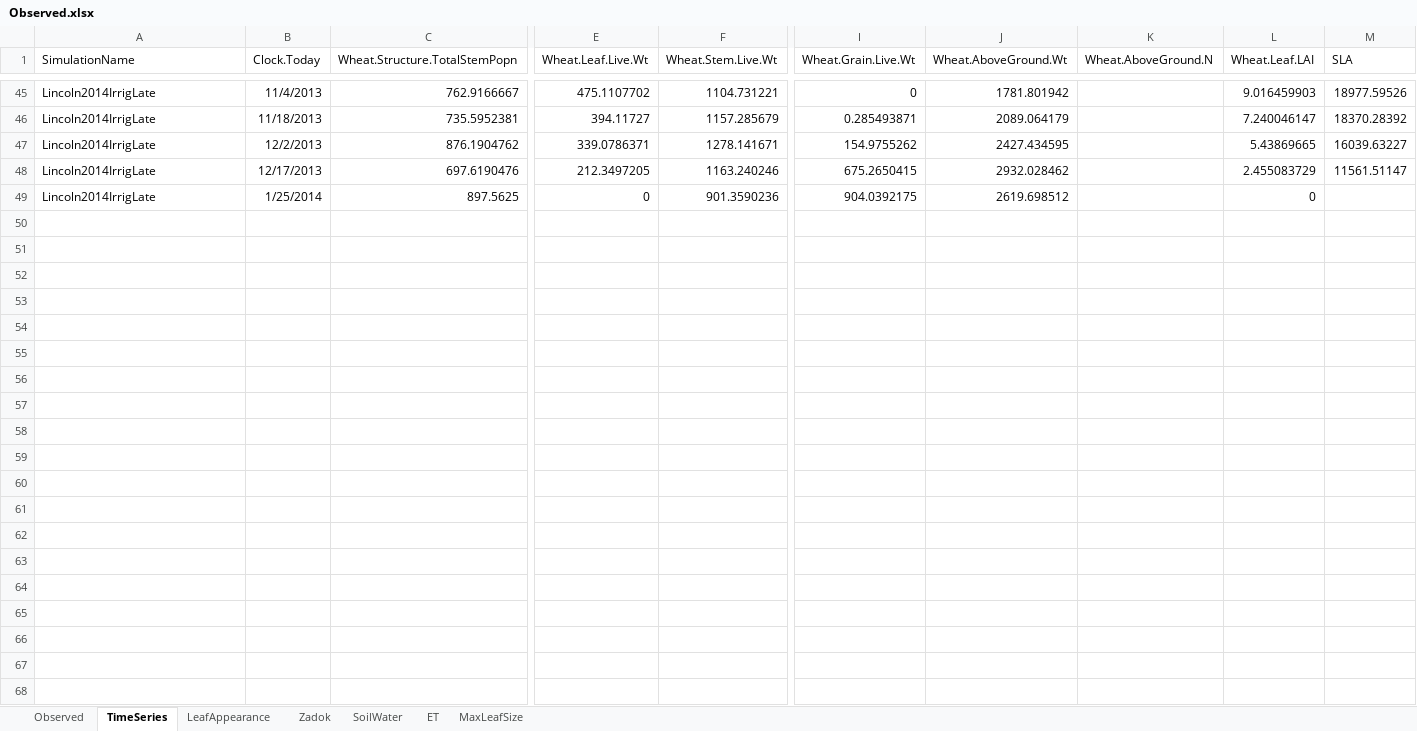
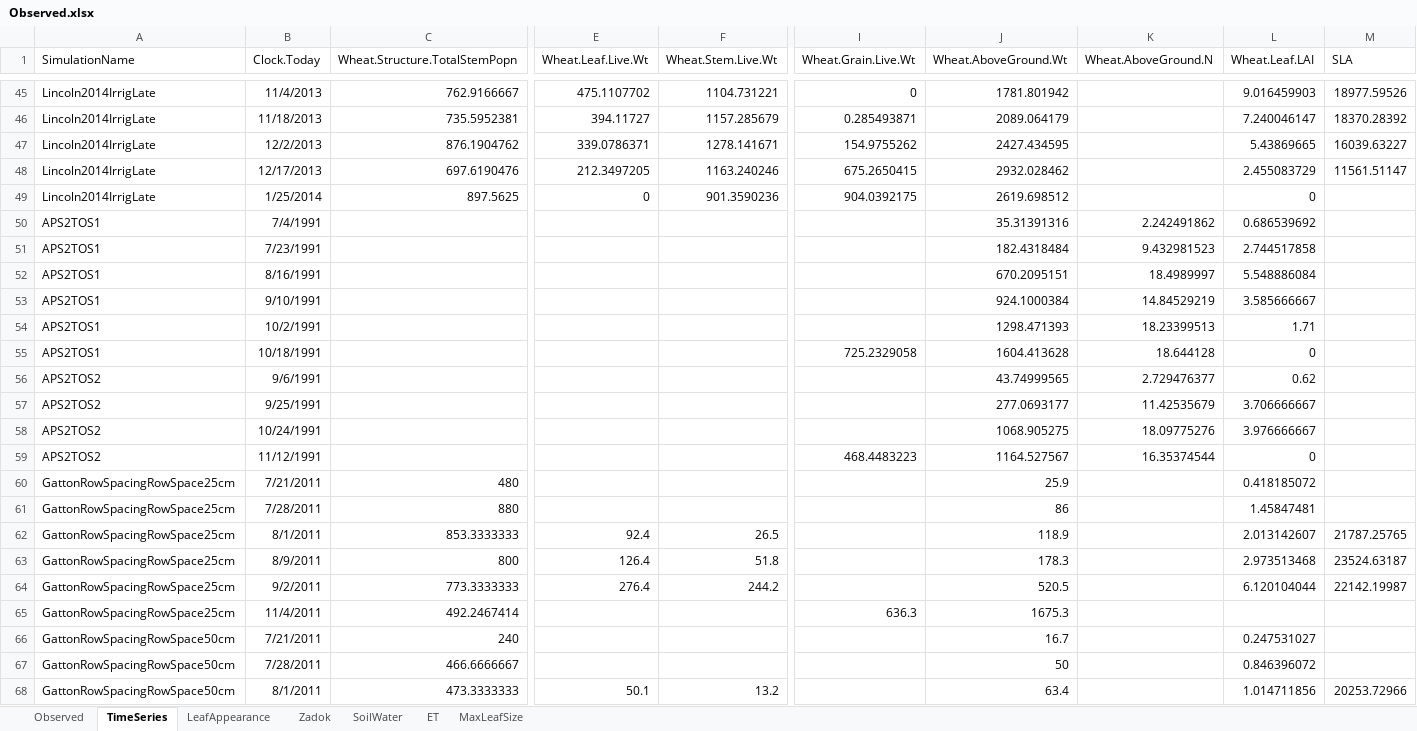
Before and after one commit to APSIMInitiative/ApsimX, an Excel workbook: Prototypes/Wheat/Observed.xlsx, sheet TimeSeries, drawn as a sheet; only a part is shown, gaps mark what is left out; values as stored, in another font and other column widths than the file's, no borders; charts and pictures not drawn; rows hold the shown columns only; the diff covers the shown part only; the diff names each change by its address in the sheet, - before the commit and + after, or states it on an @@ line.

```diff
--- a/Prototypes/Wheat/Observed.xlsx (sheet TimeSeries)
+++ b/Prototypes/Wheat/Observed.xlsx (sheet TimeSeries)
@@ row 50 unhidden: APS2TOS1 | 7/4/1991 |  |  |  |  | 35.31391316 | 2.242491862 | 0.686539692 @@
@@ row 51 unhidden: APS2TOS1 | 7/23/1991 |  |  |  |  | 182.4318484 | 9.432981523 | 2.744517858 @@
@@ row 52 unhidden: APS2TOS1 | 8/16/1991 |  |  |  |  | 670.2095151 | 18.4989997 | 5.548886084 @@
@@ row 53 unhidden: APS2TOS1 | 9/10/1991 |  |  |  |  | 924.1000384 | 14.84529219 | 3.585666667 @@
@@ row 54 unhidden: APS2TOS1 | 10/2/1991 |  |  |  |  | 1298.471393 | 18.23399513 | 1.71 @@
@@ row 55 unhidden: APS2TOS1 | 10/18/1991 |  |  |  | 725.2329058 | 1604.413628 | 18.644128 | 0 @@
@@ row 56 unhidden: APS2TOS2 | 9/6/1991 |  |  |  |  | 43.74999565 | 2.729476377 | 0.62 @@
@@ row 57 unhidden: APS2TOS2 | 9/25/1991 |  |  |  |  | 277.0693177 | 11.42535679 | 3.706666667 @@
@@ row 58 unhidden: APS2TOS2 | 10/24/1991 |  |  |  |  | 1068.905275 | 18.09775276 | 3.976666667 @@
@@ row 59 unhidden: APS2TOS2 | 11/12/1991 |  |  |  | 468.4483223 | 1164.527567 | 16.35374544 | 0 @@
@@ row 60 unhidden: GattonRowSpacingRowSpace25cm | 7/21/2011 | 480 |  |  |  | 25.9 |  | 0.418185072 @@
@@ row 61 unhidden: GattonRowSpacingRowSpace25cm | 7/28/2011 | 880 |  |  |  | 86 |  | 1.45847481 @@
@@ row 62 unhidden: GattonRowSpacingRowSpace25cm | 8/1/2011 | 853.3333333 | 92.4 | 26.5 |  | 118.9 |  | 2.013142607 | 21787.25765 @@
@@ row 63 unhidden: GattonRowSpacingRowSpace25cm | 8/9/2011 | 800 | 126.4 | 51.8 |  | 178.3 |  | 2.973513468 | 23524.63187 @@
@@ row 64 unhidden: GattonRowSpacingRowSpace25cm | 9/2/2011 | 773.3333333 | 276.4 | 244.2 |  | 520.5 |  | 6.120104044 | 22142.19987 @@
@@ row 65 unhidden: GattonRowSpacingRowSpace25cm | 11/4/2011 | 492.2467414 |  |  | 636.3 | 1675.3 @@
@@ row 66 unhidden: GattonRowSpacingRowSpace50cm | 7/21/2011 | 240 |  |  |  | 16.7 |  | 0.247531027 @@
@@ row 67 unhidden: GattonRowSpacingRowSpace50cm | 7/28/2011 | 466.6666667 |  |  |  | 50 |  | 0.846396072 @@
@@ row 68 unhidden: GattonRowSpacingRowSpace50cm | 8/1/2011 | 473.3333333 | 50.1 | 13.2 |  | 63.4 |  | 1.014711856 | 20253.72966 @@
```
Also changed, not shown: 51 hidden or unhidden rows elsewhere in this sheet, sheet Observed, hidden cells, charts or pictures.
